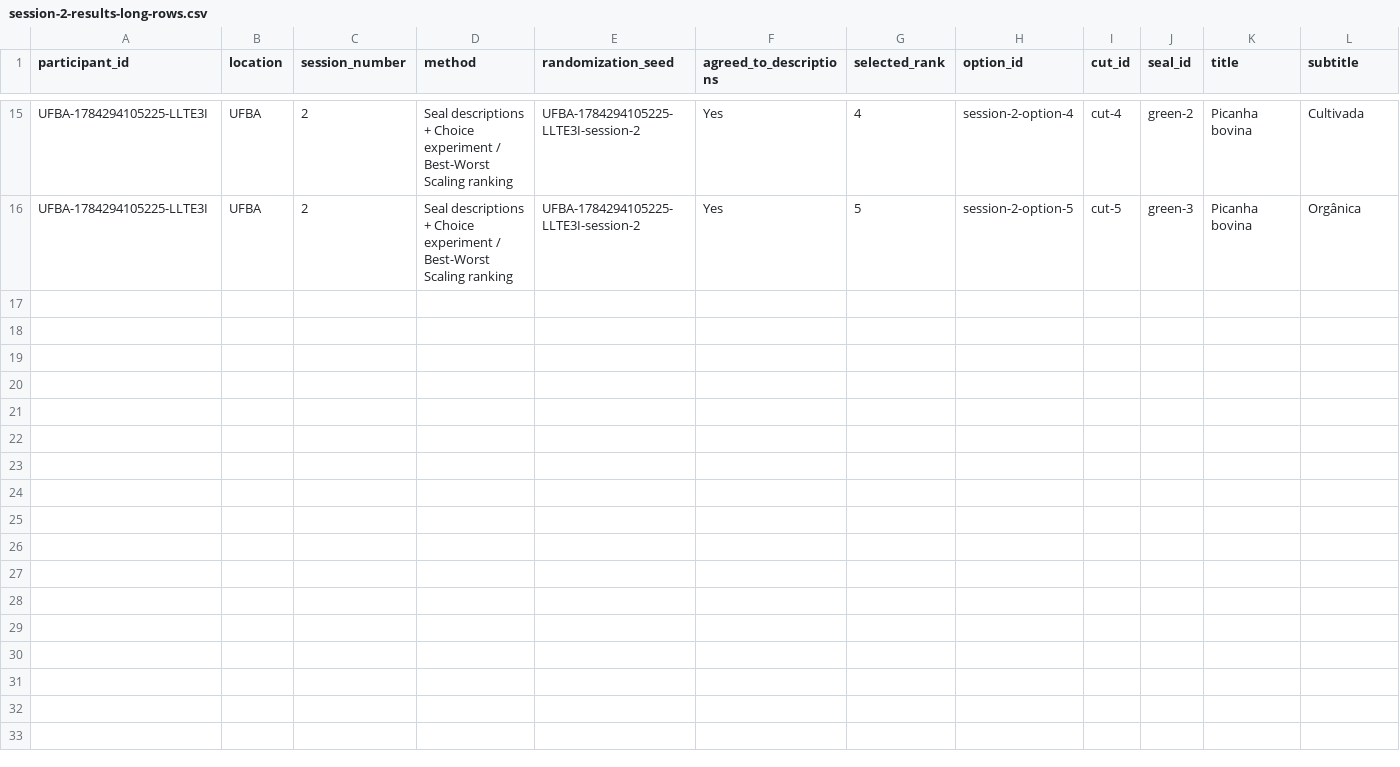
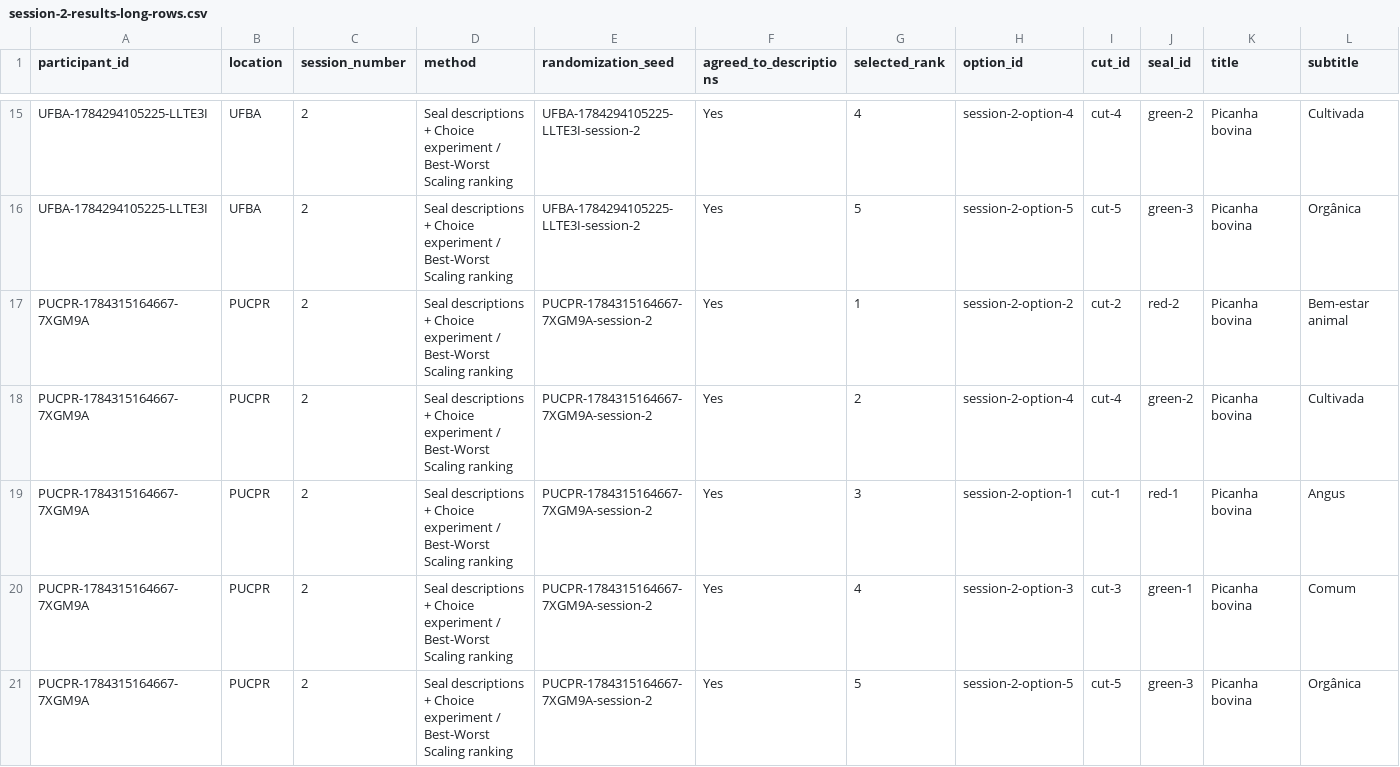
Before and after one commit to DrumonL/teste-do-app, a CSV file: data/session-2-results-long-rows.csv, drawn as a sheet; only a part is shown, gaps mark what is left out; rows hold the shown columns only; the diff names each change by its address in the sheet, - before the commit and + after, or states it on an @@ line.

```diff
--- a/data/session-2-results-long-rows.csv
+++ b/data/session-2-results-long-rows.csv
+row 17: PUCPR-1784315164667-7XGM9A | PUCPR | 2 | Seal descriptions + Choice experiment / Best-Worst Scaling ranking | PUCPR-1784315164667-7XGM9A-session-2 | Yes | 1 | session-2-option-2 | cut-2 | red-2 | Picanha bovina | Bem-estar animal
+row 18: PUCPR-1784315164667-7XGM9A | PUCPR | 2 | Seal descriptions + Choice experiment / Best-Worst Scaling ranking | PUCPR-1784315164667-7XGM9A-session-2 | Yes | 2 | session-2-option-4 | cut-4 | green-2 | Picanha bovina | Cultivada
+row 19: PUCPR-1784315164667-7XGM9A | PUCPR | 2 | Seal descriptions + Choice experiment / Best-Worst Scaling ranking | PUCPR-1784315164667-7XGM9A-session-2 | Yes | 3 | session-2-option-1 | cut-1 | red-1 | Picanha bovina | Angus
+row 20: PUCPR-1784315164667-7XGM9A | PUCPR | 2 | Seal descriptions + Choice experiment / Best-Worst Scaling ranking | PUCPR-1784315164667-7XGM9A-session-2 | Yes | 4 | session-2-option-3 | cut-3 | green-1 | Picanha bovina | Comum
+row 21: PUCPR-1784315164667-7XGM9A | PUCPR | 2 | Seal descriptions + Choice experiment / Best-Worst Scaling ranking | PUCPR-1784315164667-7XGM9A-session-2 | Yes | 5 | session-2-option-5 | cut-5 | green-3 | Picanha bovina | Orgânica
```
Also changed, not shown: data/click-logs-results.csv, data/session-1-results-long-rows.csv, 8 other files.
